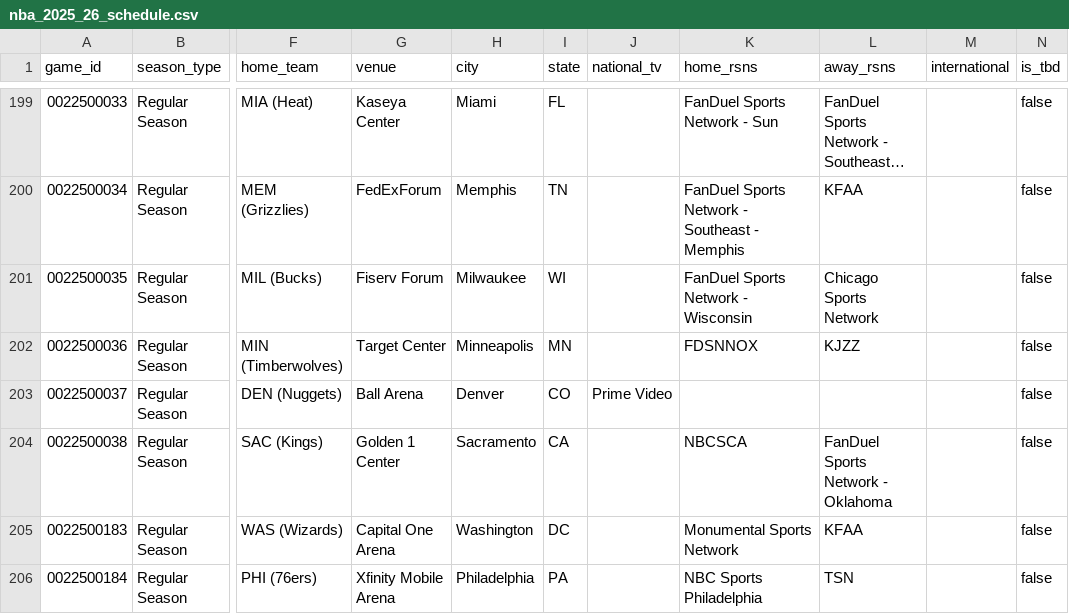
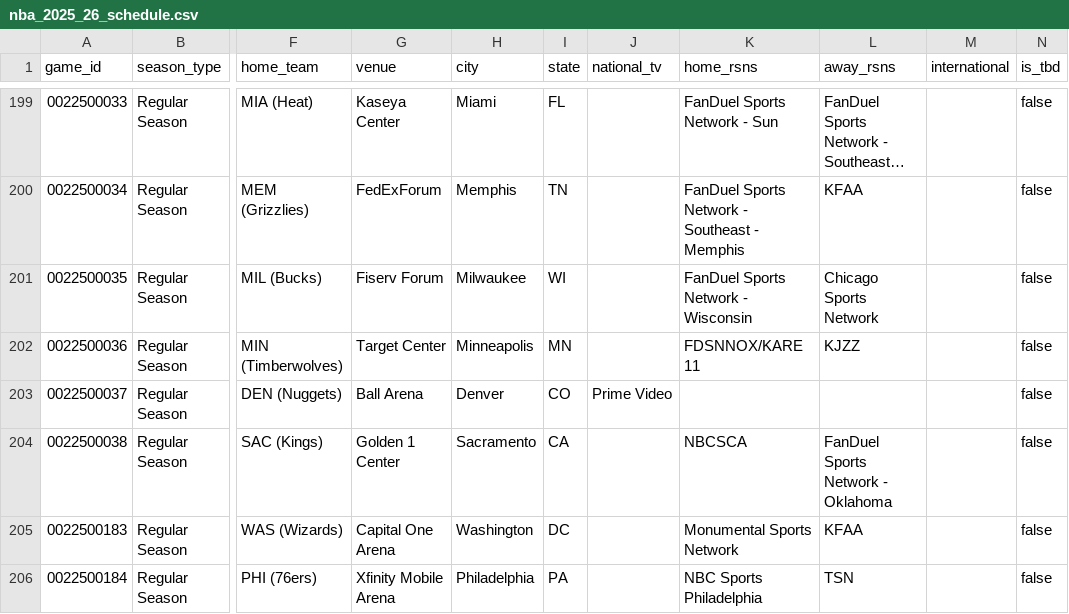
Before and after one commit to moizk/nba-schedule-2025-26, a CSV file: nba_2025_26_schedule.csv, drawn as a sheet; only a part is shown, gaps mark what is left out; long unchanged cells end in …; the diff covers the shown part only; the diff names each change by its address in the sheet, - before the commit and + after, or states it on an @@ line.

Commit message:
update schedule

```diff
--- a/nba_2025_26_schedule.csv
+++ b/nba_2025_26_schedule.csv
-K202 (home_rsns): FDSNNOX
+K202 (home_rsns): FDSNNOX/KARE 11
```
Also changed, not shown: 120 edited cells elsewhere in this file, 1 other file.
